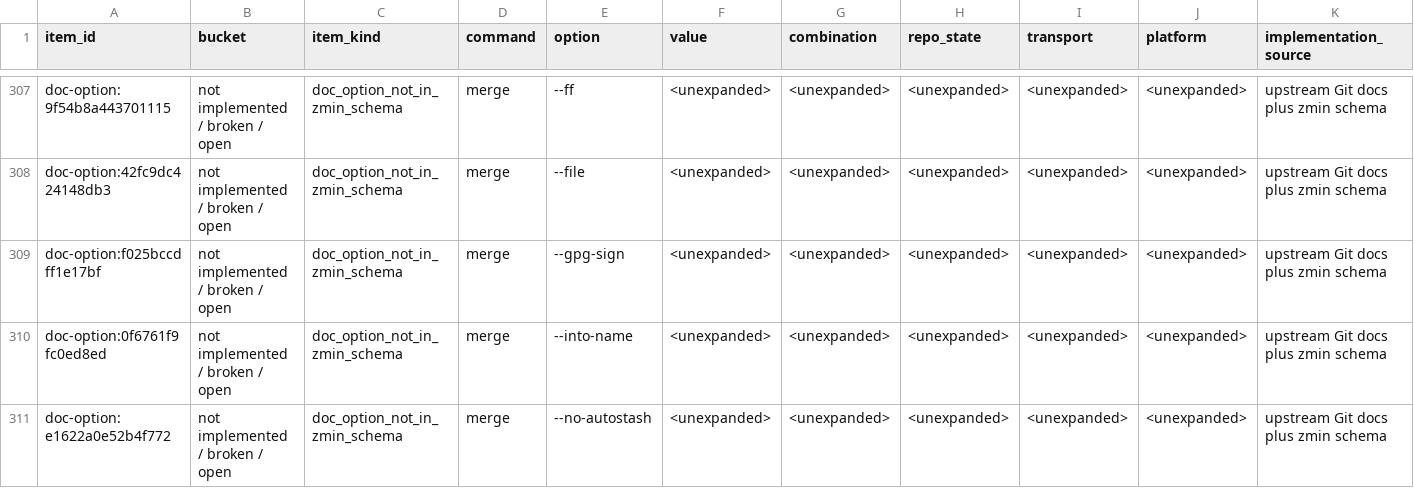
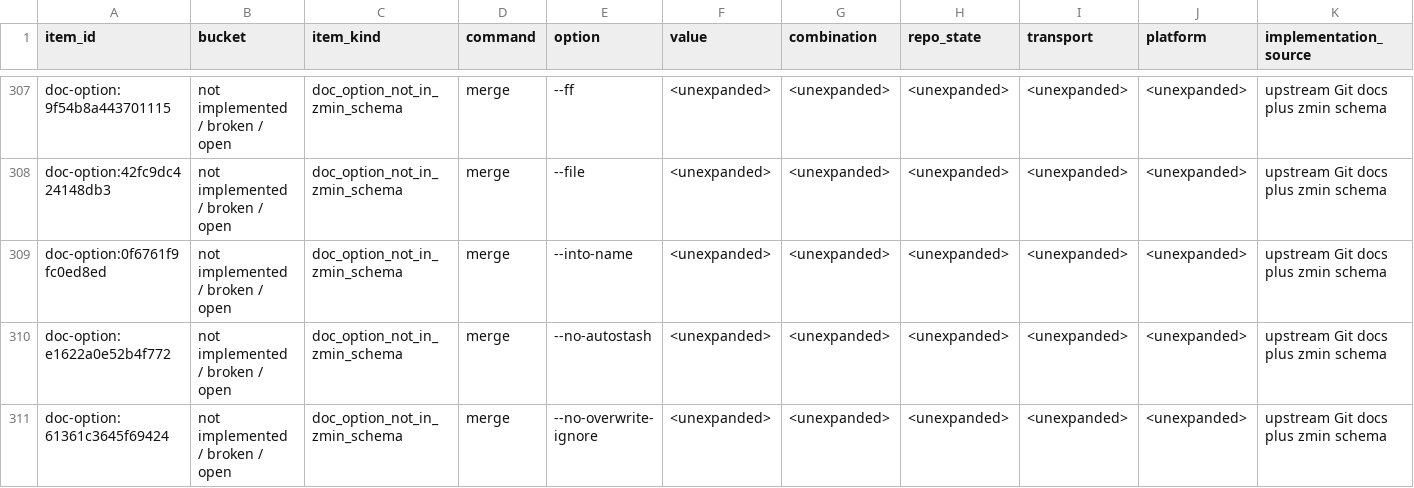
Before and after one commit to dschewchenko/zmin, a TSV file: docs/cli/census/remaining_to_fix_or_verify.tsv, drawn as a sheet; only a part is shown, gaps mark what is left out; the shorter side is filled out with more unchanged rows; rows hold the shown columns only; the diff covers the shown part only; the diff names each change by its address in the sheet, - before the commit and + after, or states it on an @@ line.

Commit message:
feat: expand pull and merge gpg-sign coverage

```diff
--- a/docs/cli/census/remaining_to_fix_or_verify.tsv
+++ b/docs/cli/census/remaining_to_fix_or_verify.tsv
-row 309: doc-option:f025bccdff1e17bf | not implemented / broken / open | doc_option_not_in_zmin_schema | merge | --gpg-sign | <unexpanded> | <unexpanded> | <unexpanded> | <unexpanded> | <unexpanded> | upstream Git docs plus zmin schema
```
Also changed, not shown: 5 removed rows elsewhere in this file, docs/cli/census/command_progress.tsv, docs/cli/census/hard_fail_scan.tsv, 17 other files.
